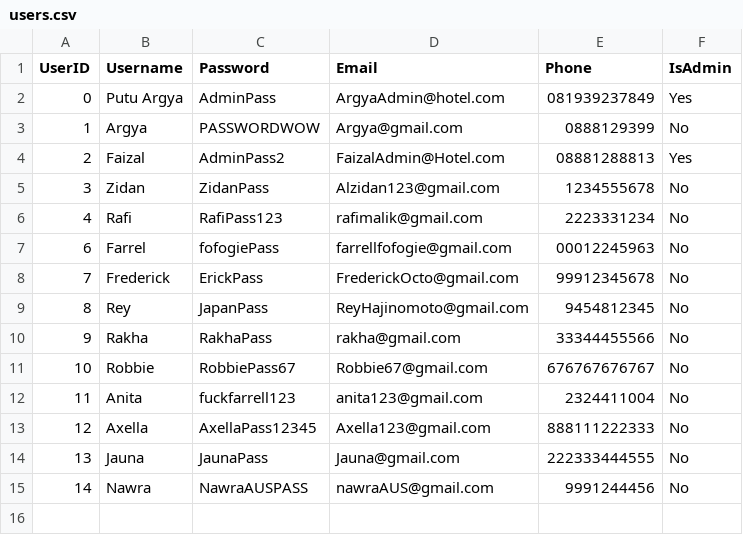
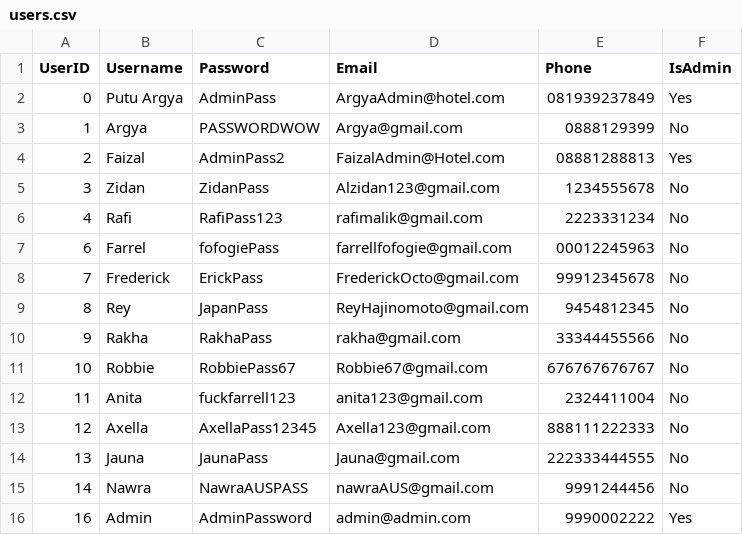
Before and after one commit to PutuArgya/TubesHotelReservation, a CSV file: HotelReservationTubes/users.csv, drawn as a sheet; the diff names each change by its address in the sheet, - before the commit and + after, or states it on an @@ line.

```diff
--- a/HotelReservationTubes/users.csv
+++ b/HotelReservationTubes/users.csv
+row 16: 16 | Admin | AdminPassword | admin@admin.com | 9990002222 | Yes
```
Also changed, not shown: HotelReservationTubes/rooms.csv, 3 other files.
